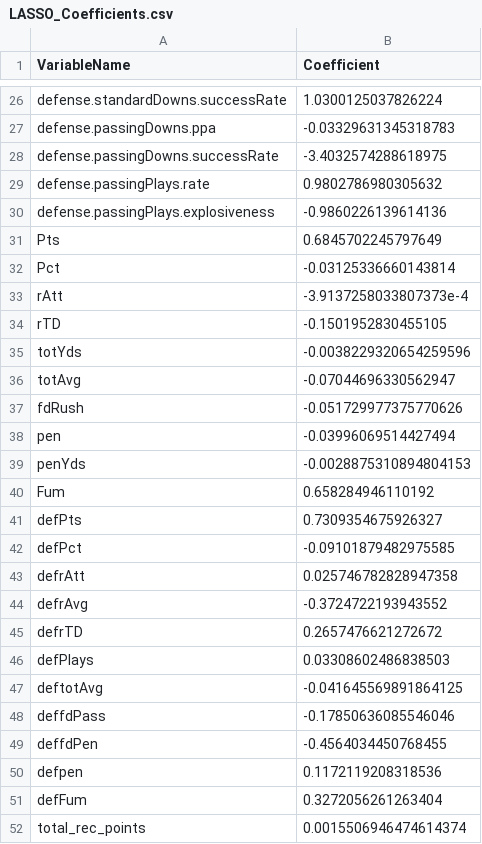
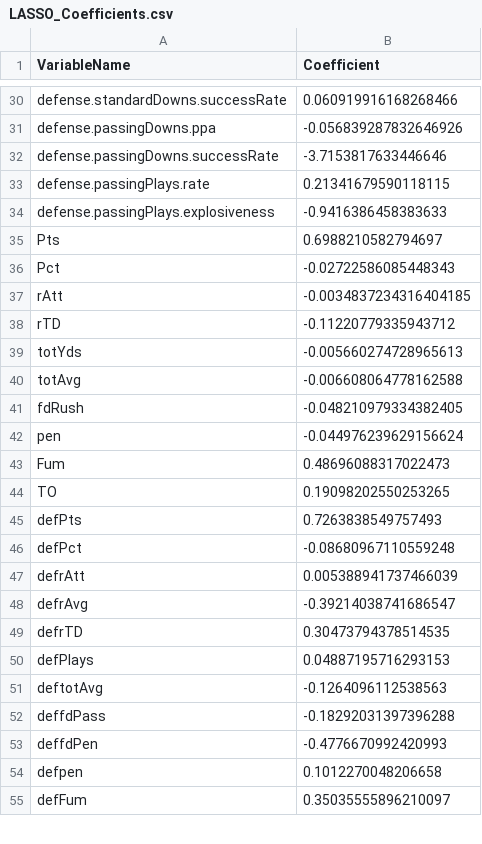
Before and after one commit to smazurski/CollegeFootballPointPrediction, a CSV file: 2021 CFB Model/LASSO_Coefficients.csv, drawn as a sheet; only a part is shown, gaps mark what is left out; removed rows and columns are numbered as before the commit, all else as after; the diff covers the shown part only; the diff names each change by its address in the sheet, - before the commit and + after, or states it on an @@ line.

```diff
--- a/2021 CFB Model/LASSO_Coefficients.csv
+++ b/2021 CFB Model/LASSO_Coefficients.csv
-B30 (Coefficient): 1.0300125037826224
+B30 (Coefficient): 0.060919916168268466
-B31 (Coefficient): -0.03329631345318783
+B31 (Coefficient): -0.056839287832646926
-B32 (Coefficient): -3.4032574288618975
+B32 (Coefficient): -3.7153817633446646
-B33 (Coefficient): 0.9802786980305632
+B33 (Coefficient): 0.21341679590118115
-B34 (Coefficient): -0.9860226139614136
+B34 (Coefficient): -0.9416386458383633
-B35 (Coefficient): 0.6845702245797649
+B35 (Coefficient): 0.6988210582794697
-B36 (Coefficient): -0.03125336660143814
+B36 (Coefficient): -0.02722586085448343
-B37 (Coefficient): -3.9137258033807373e-4
+B37 (Coefficient): -0.0034837234316404185
-B38 (Coefficient): -0.1501952830455105
+B38 (Coefficient): -0.11220779335943712
-B39 (Coefficient): -0.0038229320654259596
+B39 (Coefficient): -0.005660274728965613
-B40 (Coefficient): -0.07044696330562947
+B40 (Coefficient): -0.006608064778162588
-B41 (Coefficient): -0.051729977375770626
+B41 (Coefficient): -0.048210979334382405
-B42 (Coefficient): -0.03996069514427494
+B42 (Coefficient): -0.044976239629156624
-row 39: penYds | -0.0028875310894804153
-B43 (Coefficient): 0.658284946110192
+B43 (Coefficient): 0.48696088317022473
+row 44: TO | 0.19098202550253265
-B45 (Coefficient): 0.7309354675926327
+B45 (Coefficient): 0.7263838549757493
-B46 (Coefficient): -0.09101879482975585
+B46 (Coefficient): -0.08680967110559248
-B47 (Coefficient): 0.025746782828947358
+B47 (Coefficient): 0.005388941737466039
-B48 (Coefficient): -0.3724722193943552
+B48 (Coefficient): -0.39214038741686547
-B49 (Coefficient): 0.2657476621272672
+B49 (Coefficient): 0.30473794378514535
-B50 (Coefficient): 0.03308602486838503
+B50 (Coefficient): 0.04887195716293153
-B51 (Coefficient): -0.041645569891864125
+B51 (Coefficient): -0.1264096112538563
-B52 (Coefficient): -0.17850636085546046
+B52 (Coefficient): -0.18292031397396288
-B53 (Coefficient): -0.4564034450768455
+B53 (Coefficient): -0.4776670992420993
-B54 (Coefficient): 0.1172119208318536
+B54 (Coefficient): 0.1012270048206658
-B55 (Coefficient): 0.3272056261263404
+B55 (Coefficient): 0.35035555896210097
-row 52: total_rec_points | 0.0015506946474614374
```
Also changed, not shown: 6 added rows, 3 removed rows and 41 edited cells elsewhere in this file.
